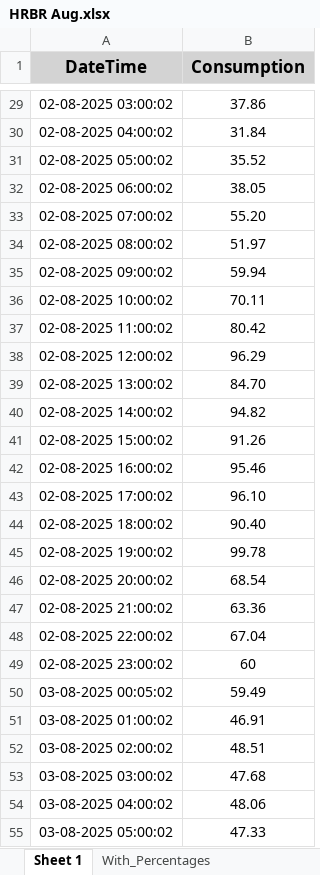
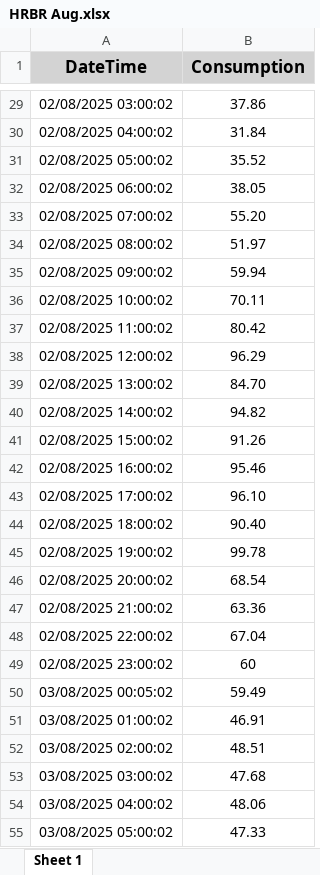
Before and after one commit to Harilogos/C9_Data_automation, an Excel workbook: HRBR Aug.xlsx, sheet Sheet 1, drawn as a sheet; only a part is shown, gaps mark what is left out; values as stored, in another font and other column widths than the file's, no borders; the diff covers the shown part only; the diff names each change by its address in the sheet, - before the commit and + after, or states it on an @@ line.

```diff
--- a/HRBR Aug.xlsx (sheet Sheet 1)
+++ b/HRBR Aug.xlsx (sheet Sheet 1)
-sheet tab: With_Percentages
-A29 (DateTime): 02-08-2025 03:00:02
+A29 (DateTime): 02/08/2025 03:00:02
-A30 (DateTime): 02-08-2025 04:00:02
+A30 (DateTime): 02/08/2025 04:00:02
-A31 (DateTime): 02-08-2025 05:00:02
+A31 (DateTime): 02/08/2025 05:00:02
-A32 (DateTime): 02-08-2025 06:00:02
+A32 (DateTime): 02/08/2025 06:00:02
-A33 (DateTime): 02-08-2025 07:00:02
+A33 (DateTime): 02/08/2025 07:00:02
-A34 (DateTime): 02-08-2025 08:00:02
+A34 (DateTime): 02/08/2025 08:00:02
-A35 (DateTime): 02-08-2025 09:00:02
+A35 (DateTime): 02/08/2025 09:00:02
-A36 (DateTime): 02-08-2025 10:00:02
+A36 (DateTime): 02/08/2025 10:00:02
-A37 (DateTime): 02-08-2025 11:00:02
+A37 (DateTime): 02/08/2025 11:00:02
-A38 (DateTime): 02-08-2025 12:00:02
+A38 (DateTime): 02/08/2025 12:00:02
-A39 (DateTime): 02-08-2025 13:00:02
+A39 (DateTime): 02/08/2025 13:00:02
-A40 (DateTime): 02-08-2025 14:00:02
+A40 (DateTime): 02/08/2025 14:00:02
-A41 (DateTime): 02-08-2025 15:00:02
+A41 (DateTime): 02/08/2025 15:00:02
-A42 (DateTime): 02-08-2025 16:00:02
+A42 (DateTime): 02/08/2025 16:00:02
-A43 (DateTime): 02-08-2025 17:00:02
+A43 (DateTime): 02/08/2025 17:00:02
-A44 (DateTime): 02-08-2025 18:00:02
+A44 (DateTime): 02/08/2025 18:00:02
-A45 (DateTime): 02-08-2025 19:00:02
+A45 (DateTime): 02/08/2025 19:00:02
-A46 (DateTime): 02-08-2025 20:00:02
+A46 (DateTime): 02/08/2025 20:00:02
-A47 (DateTime): 02-08-2025 21:00:02
+A47 (DateTime): 02/08/2025 21:00:02
-A48 (DateTime): 02-08-2025 22:00:02
+A48 (DateTime): 02/08/2025 22:00:02
-A49 (DateTime): 02-08-2025 23:00:02
+A49 (DateTime): 02/08/2025 23:00:02
-A50 (DateTime): 03-08-2025 00:05:02
+A50 (DateTime): 03/08/2025 00:05:02
-A51 (DateTime): 03-08-2025 01:00:02
+A51 (DateTime): 03/08/2025 01:00:02
-A52 (DateTime): 03-08-2025 02:00:02
+A52 (DateTime): 03/08/2025 02:00:02
-A53 (DateTime): 03-08-2025 03:00:02
+A53 (DateTime): 03/08/2025 03:00:02
-A54 (DateTime): 03-08-2025 04:00:02
+A54 (DateTime): 03/08/2025 04:00:02
-A55 (DateTime): 03-08-2025 05:00:02
+A55 (DateTime): 03/08/2025 05:00:02
```
Also changed, not shown: 720 edited cells elsewhere in this sheet, 14 other files.
